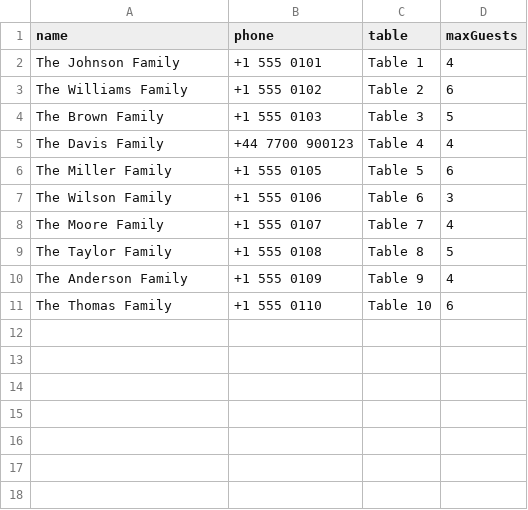
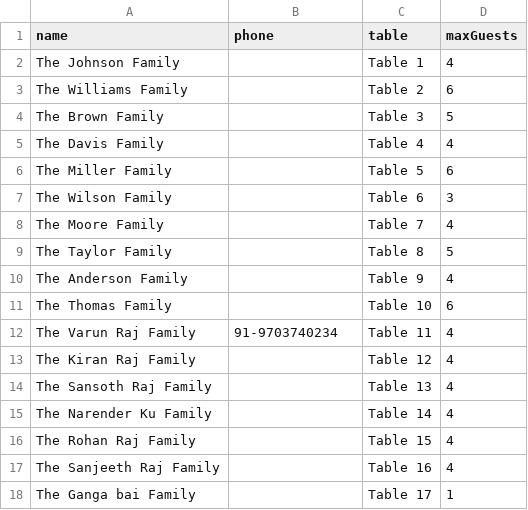
Before and after one commit to narender13in-hue/Wedding-Guest-Entry-App, a CSV file: wedding_guest_template.csv, drawn as a sheet.

```diff
--- a/wedding_guest_template.csv
+++ b/wedding_guest_template.csv
@@ -1,11 +1,18 @@
 name,phone,table,maxGuests
-The Johnson Family,+1 555 0101,Table 1,4
-The Williams Family,+1 555 0102,Table 2,6
-The Brown Family,+1 555 0103,Table 3,5
-The Davis Family,+44 7700 900123,Table 4,4
-The Miller Family,+1 555 0105,Table 5,6
-The Wilson Family,+1 555 0106,Table 6,3
-The Moore Family,+1 555 0107,Table 7,4
-The Taylor Family,+1 555 0108,Table 8,5
-The Anderson Family,+1 555 0109,Table 9,4
-The Thomas Family,+1 555 0110,Table 10,6
+The Johnson Family,,Table 1,4
+The Williams Family,,Table 2,6
+The Brown Family,,Table 3,5
+The Davis Family,,Table 4,4
+The Miller Family,,Table 5,6
+The Wilson Family,,Table 6,3
+The Moore Family,,Table 7,4
+The Taylor Family,,Table 8,5
+The Anderson Family,,Table 9,4
+The Thomas Family,,Table 10,6
+The Varun Raj Family,91-9703740234,Table 11,4
+The Kiran Raj Family,,Table 12,4
+The Sansoth Raj Family,,Table 13,4
+The Narender Ku Family,,Table 14,4
+The Rohan Raj Family,,Table 15,4
+The Sanjeeth Raj Family,,Table 16,4
+The Ganga bai Family,,Table 17,1
```
Also changed, not shown: 1 other file.
